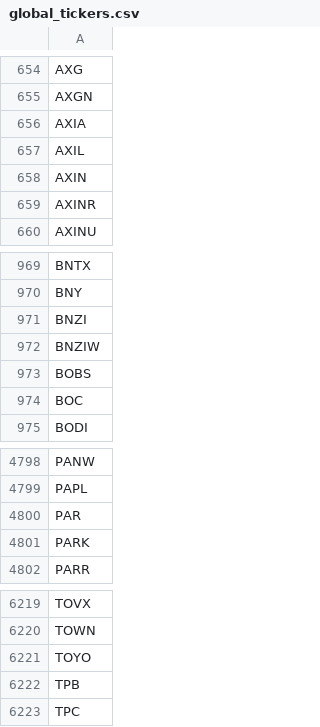
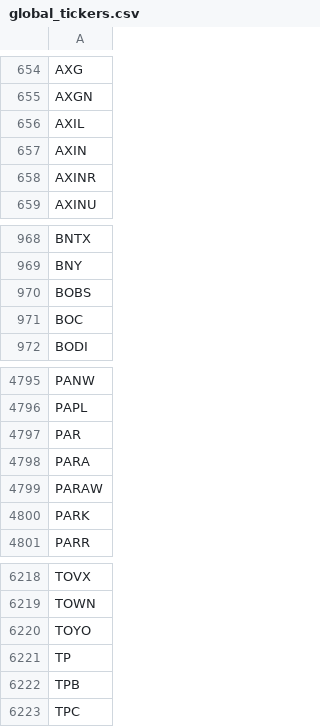
Before and after one commit to gitdhirajsv/Azalyst-Stock-Intelligence, a CSV file: global_tickers.csv, drawn as a sheet; only a part is shown, gaps mark what is left out; removed rows and columns are numbered as before the commit, all else as after; the diff names each change by its address in the sheet, - before the commit and + after, or states it on an @@ line.

```diff
--- a/global_tickers.csv
+++ b/global_tickers.csv
-row 656: AXIA
-row 971: BNZI
-row 972: BNZIW
+row 4798: PARA
+row 4799: PARAW
+row 6221: TP
```
Also changed, not shown: 1 other file.
